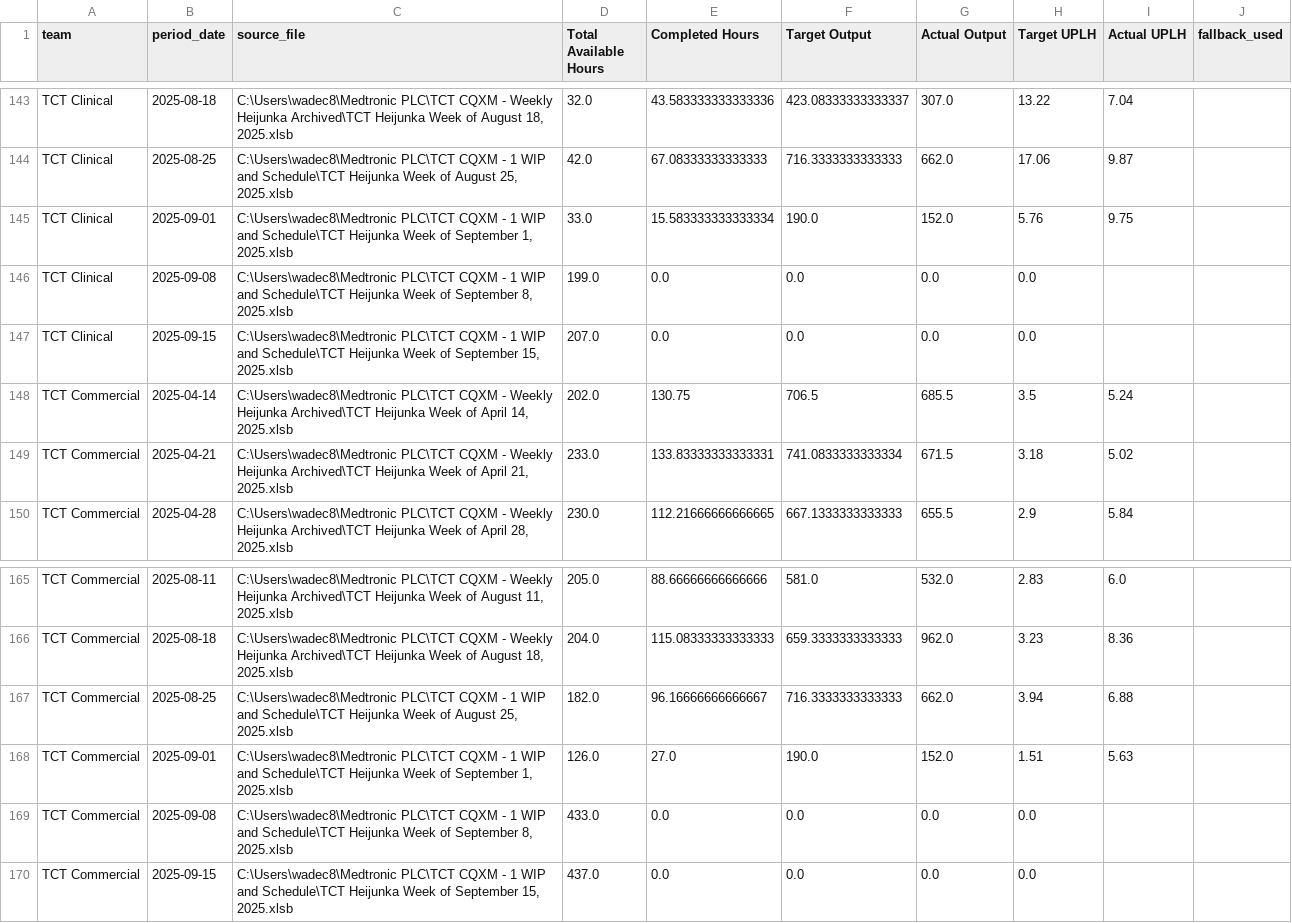
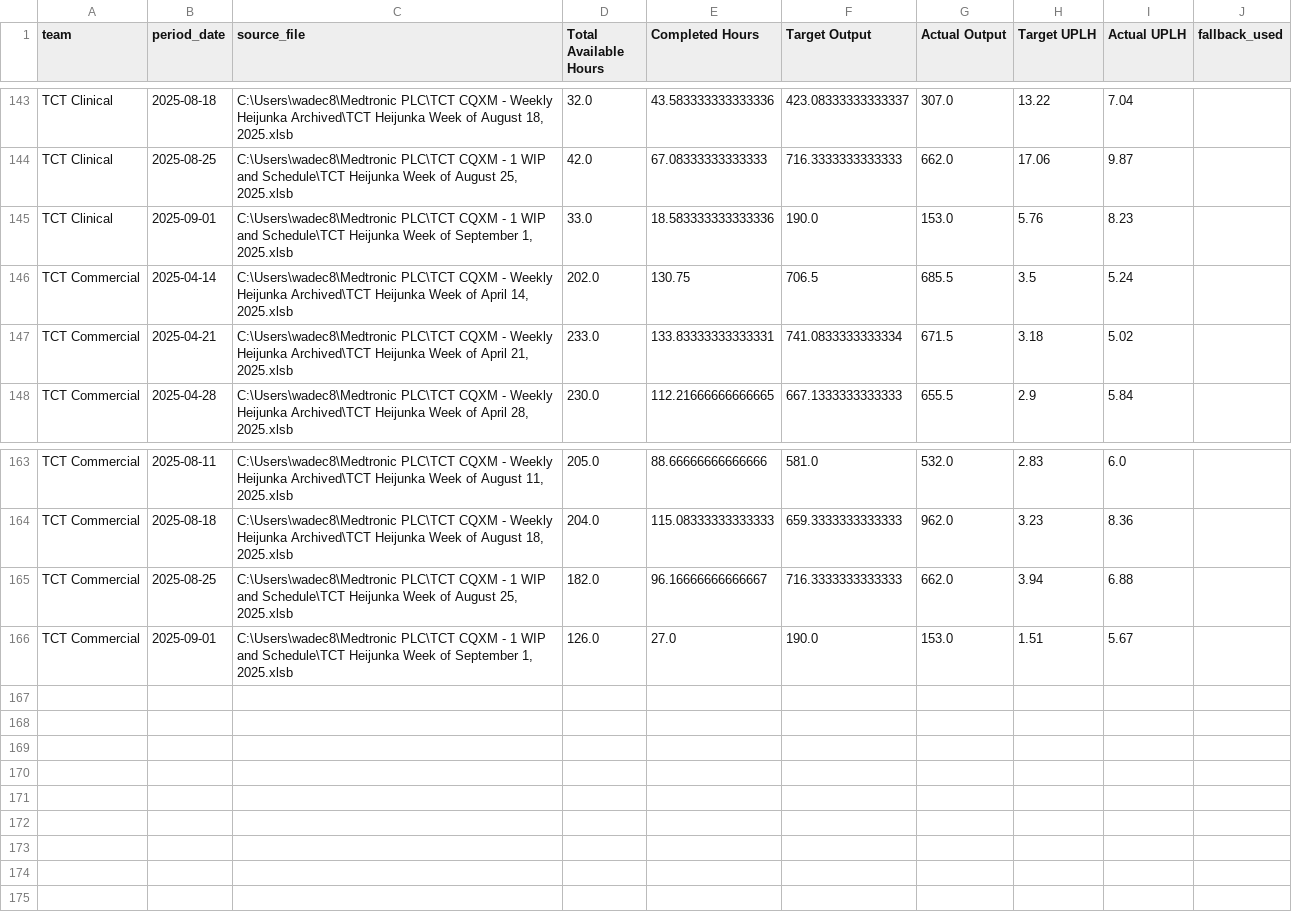
Before and after one commit to 17wadeche/heijunka-dash, a CSV file: metrics_aggregate.csv, drawn as a sheet; only a part is shown, gaps mark what is left out.

Commit message:
Auto-update metrics_aggregate.csv at 2025-09-03T15:16:46

```diff
--- a/metrics_aggregate.csv
+++ b/metrics_aggregate.csv
@@ -144,5 +144,3 @@ TCT Clinical,2025-08-18,"C:\Users\wadec8\Medtronic PLC\TCT CQXM - Weekly Heijunk
 TCT Clinical,2025-08-25,"C:\Users\wadec8\Medtronic PLC\TCT CQXM - 1 WIP and Schedule\TCT Heijunka Week of August 25, 2025.xlsb",42.0,67.08333333333333,716.3333333333333,662.0,17.06,9.87,
-TCT Clinical,2025-09-01,"C:\Users\wadec8\Medtronic PLC\TCT CQXM - 1 WIP and Schedule\TCT Heijunka Week of September 1, 2025.xlsb",33.0,15.583333333333334,190.0,152.0,5.76,9.75,
-TCT Clinical,2025-09-08,"C:\Users\wadec8\Medtronic PLC\TCT CQXM - 1 WIP and Schedule\TCT Heijunka Week of September 8, 2025.xlsb",199.0,0.0,0.0,0.0,0.0,,
-TCT Clinical,2025-09-15,"C:\Users\wadec8\Medtronic PLC\TCT CQXM - 1 WIP and Schedule\TCT Heijunka Week of September 15, 2025.xlsb",207.0,0.0,0.0,0.0,0.0,,
+TCT Clinical,2025-09-01,"C:\Users\wadec8\Medtronic PLC\TCT CQXM - 1 WIP and Schedule\TCT Heijunka Week of September 1, 2025.xlsb",33.0,18.583333333333336,190.0,153.0,5.76,8.23,
 TCT Commercial,2025-04-14,"C:\Users\wadec8\Medtronic PLC\TCT CQXM - Weekly Heijunka Archived\TCT Heijunka Week of April 14, 2025.xlsb",202.0,130.75,706.5,685.5,3.5,5.24,
@@ -167,4 +165,2 @@ TCT Commercial,2025-08-18,"C:\Users\wadec8\Medtronic PLC\TCT CQXM - Weekly Heiju
 TCT Commercial,2025-08-25,"C:\Users\wadec8\Medtronic PLC\TCT CQXM - 1 WIP and Schedule\TCT Heijunka Week of August 25, 2025.xlsb",182.0,96.16666666666667,716.3333333333333,662.0,3.94,6.88,
-TCT Commercial,2025-09-01,"C:\Users\wadec8\Medtronic PLC\TCT CQXM - 1 WIP and Schedule\TCT Heijunka Week of September 1, 2025.xlsb",126.0,27.0,190.0,152.0,1.51,5.63,
-TCT Commercial,2025-09-08,"C:\Users\wadec8\Medtronic PLC\TCT CQXM - 1 WIP and Schedule\TCT Heijunka Week of September 8, 2025.xlsb",433.0,0.0,0.0,0.0,0.0,,
-TCT Commercial,2025-09-15,"C:\Users\wadec8\Medtronic PLC\TCT CQXM - 1 WIP and Schedule\TCT Heijunka Week of September 15, 2025.xlsb",437.0,0.0,0.0,0.0,0.0,,
+TCT Commercial,2025-09-01,"C:\Users\wadec8\Medtronic PLC\TCT CQXM - 1 WIP and Schedule\TCT Heijunka Week of September 1, 2025.xlsb",126.0,27.0,190.0,153.0,1.51,5.67,
```
